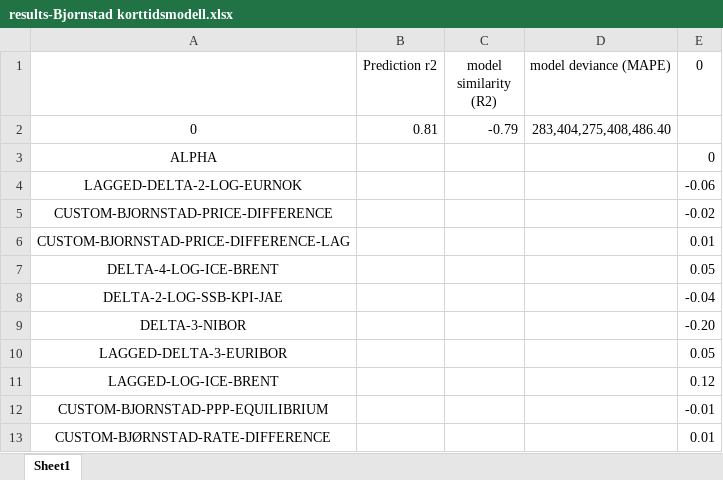
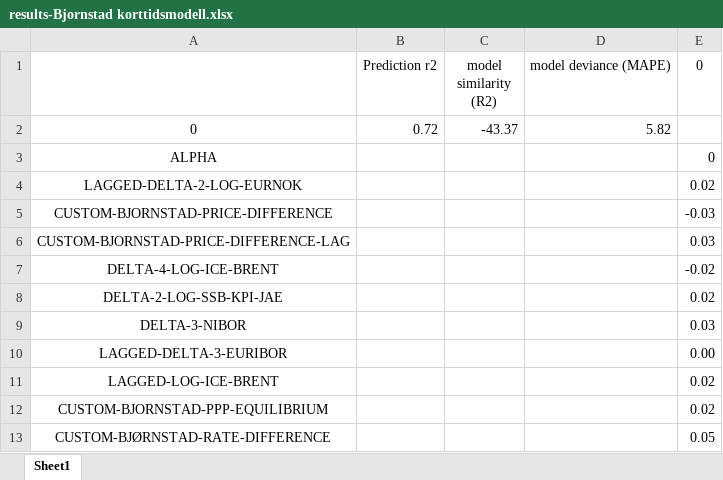
Before and after one commit to mikamyrseth/gutta-skriver-master, an Excel workbook: results-Bjornstad korttidsmodell.xlsx, sheet Sheet1, drawn as a sheet; values as stored, in another font and other column widths than the file's, no borders; the diff names each change by its address in the sheet, - before the commit and + after, or states it on an @@ line.

```diff
--- a/results-Bjornstad korttidsmodell.xlsx (sheet Sheet1)
+++ b/results-Bjornstad korttidsmodell.xlsx (sheet Sheet1)
-B2 (Prediction r2): 0.81
+B2 (Prediction r2): 0.72
-C2 (model similarity (R2)): -0.79
+C2 (model similarity (R2)): -43.37
-D2 (model deviance (MAPE)): 283,404,275,408,486.40
+D2 (model deviance (MAPE)): 5.82
-E4 (0): -0.06
+E4 (0): 0.02
-E5 (0): -0.02
+E5 (0): -0.03
-E6 (0): 0.01
+E6 (0): 0.03
-E7 (0): 0.05
+E7 (0): -0.02
-E8 (0): -0.04
+E8 (0): 0.02
-E9 (0): -0.20
+E9 (0): 0.03
-E10 (0): 0.05
+E10 (0): 0.00
-E11 (0): 0.12
+E11 (0): 0.02
-E12 (0): -0.01
+E12 (0): 0.02
-E13 (0): 0.01
+E13 (0): 0.05
```
Also changed, not shown: results-Akram (2022) Aggregate oil prices.xlsx, results-Ellen linear model.xlsx, 14 other files.
